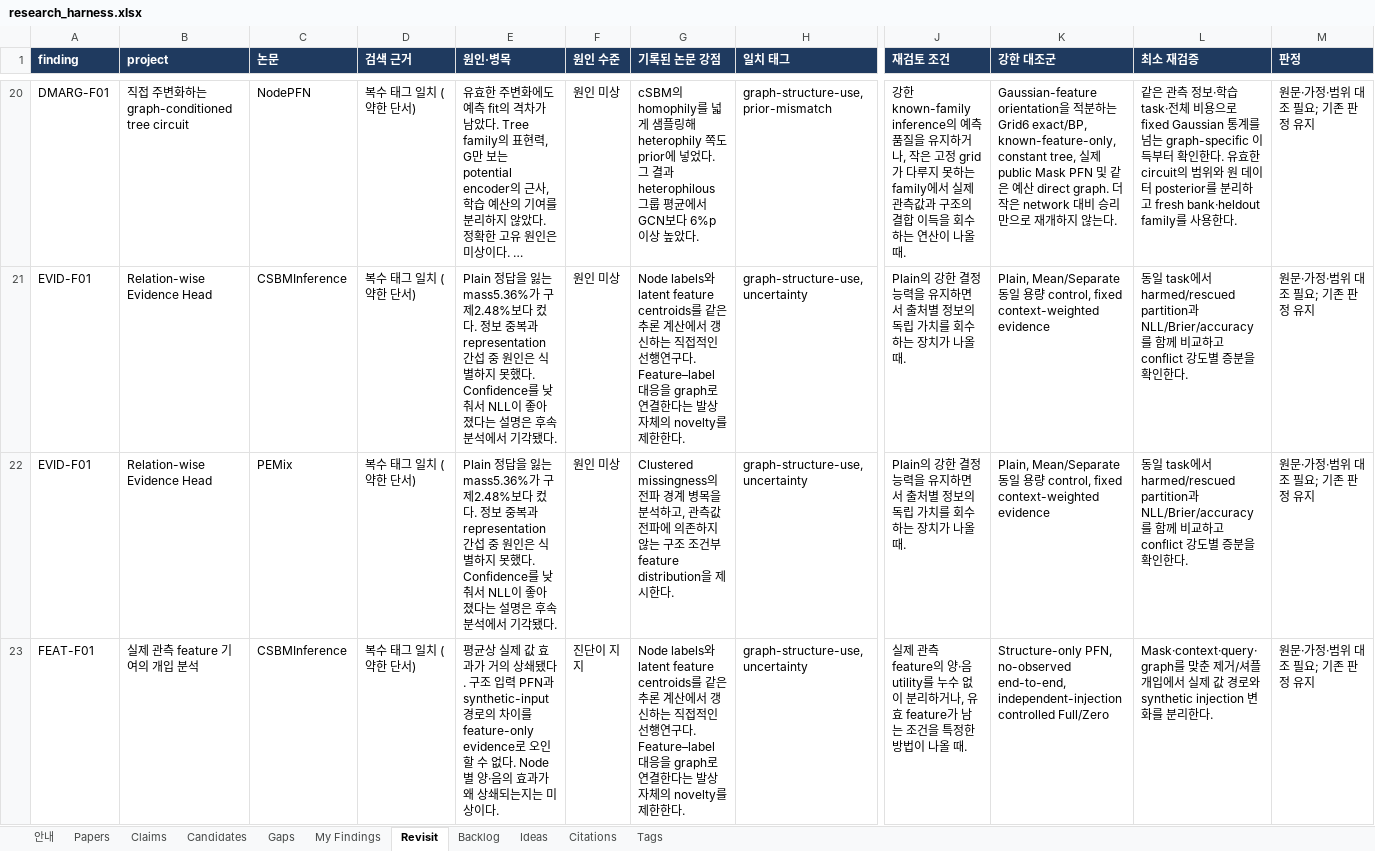
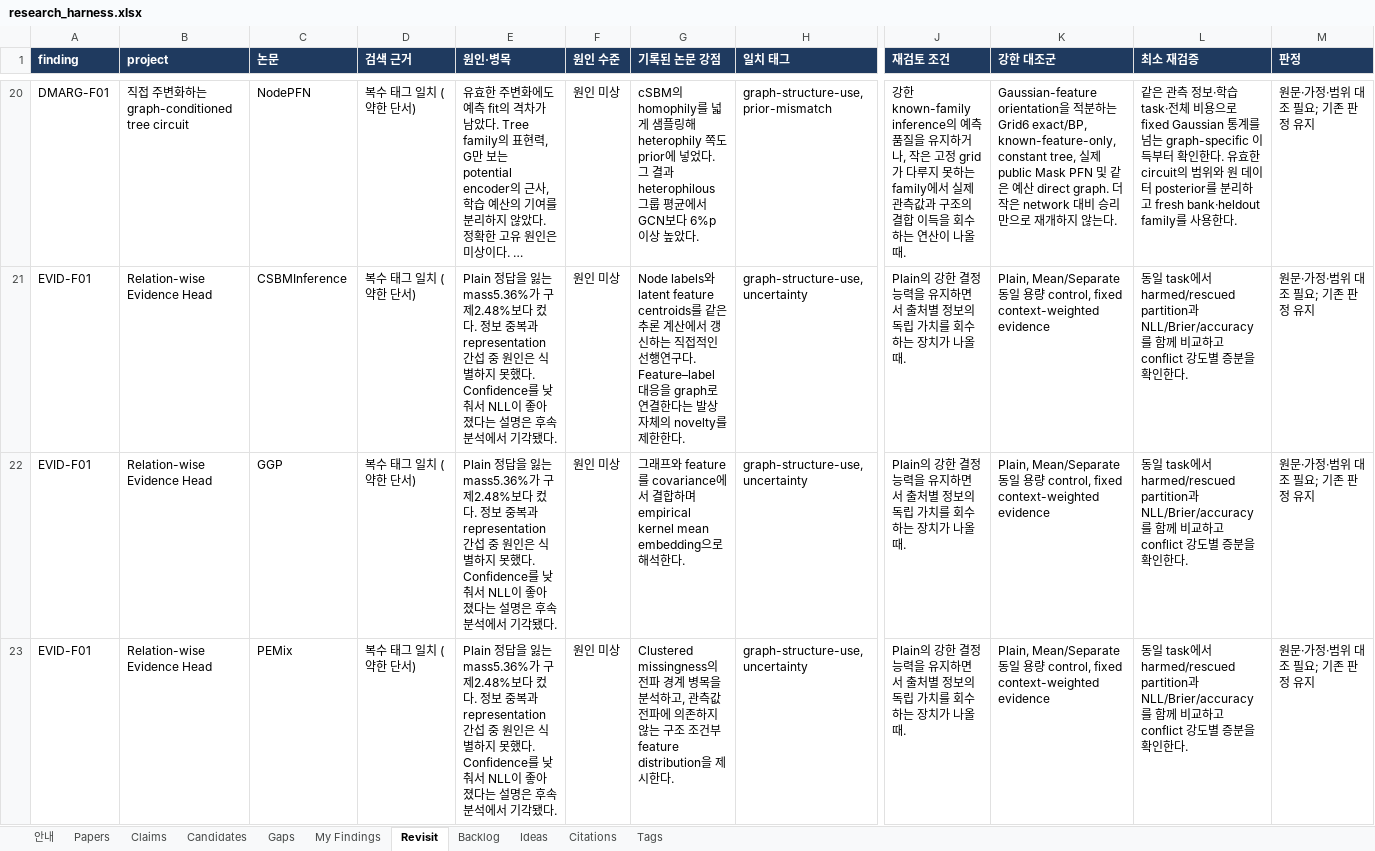
Before and after one commit to seongjinan11-source/research-harness, an Excel workbook: out/research_harness.xlsx, sheet Revisit, drawn as a sheet; only a part is shown, gaps mark what is left out; the shorter side is filled out with more unchanged rows; long unchanged cells end in …; values as stored, in another font and other column widths than the file's, no borders; rows hold the shown columns only; the diff covers the shown part only; the diff names each change by its address in the sheet, - before the commit and + after, or states it on an @@ line.

Commit message:
Add SSGP and GGP reviews with scoped Gaussian comparison evidence

```diff
--- a/out/research_harness.xlsx (sheet Revisit)
+++ b/out/research_harness.xlsx (sheet Revisit)
+row 22: EVID-F01 | Relation-wise Evidence Head | GGP | 복수 태그 일치 (약한 단서) | Plain 정답을 잃는 mass5.36%가 구제2.48%보다 컸다. 정보 중복과 representation 간섭 중 원인은 식별하지 못했다. Confidence를 낮춰서 NLL이 좋아졌다는 설명은 후속 분석에서 기각됐다. | 원인 미상 | 그래프와 feature를 covariance에서 결합하며 empirical kernel mean embedding으로 해석한다. | graph-structure-use, uncertainty | Plain의 강한 결정 능력을 유지하면서 출처별 정보의 독립 가치를 회수하는 장치가 나올 때. | Plain, Mean/Separate 동일 용량 control, fixed context-weighted evidence | 동일 task에서 harmed/rescued partition과 NLL/Brier/accuracy를 함께 비교하고 conflict 강도별 증분을 확인한다. | 원문·가정·범위 대조 필요; 기존 판정 유지
```
Also changed, not shown: 15 added rows elsewhere in this sheet, sheet Candidates, sheet Claims, sheet Gaps, sheet Papers, sheet My Findings, sheet Citations, 1 more sheet, 25 other files.
